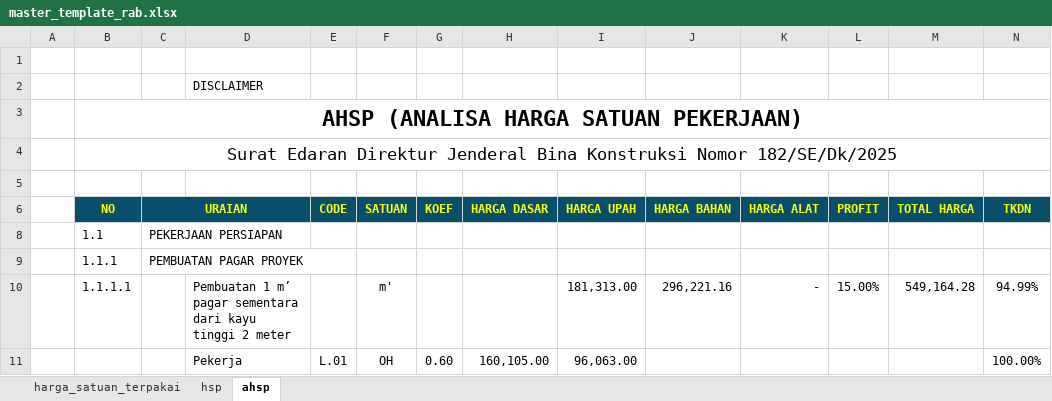
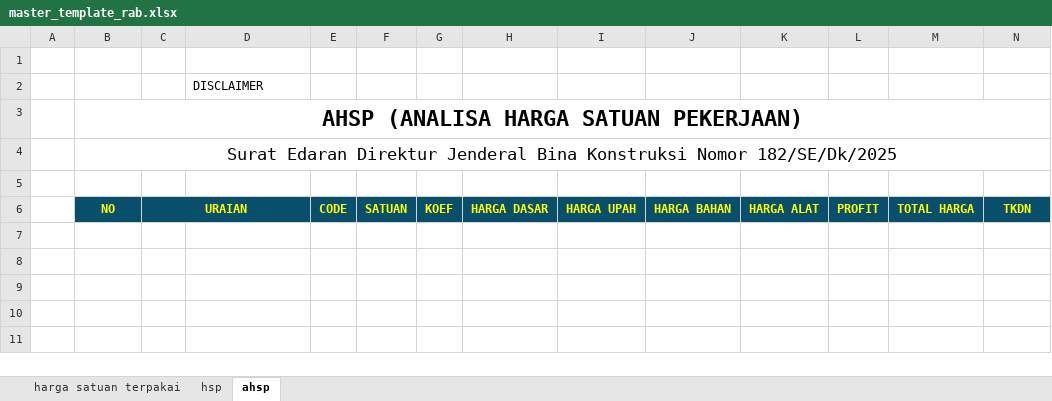
Before and after one commit to makampusaka013-hub/zona-geometry-app, an Excel workbook: public/templates/master_template_rab.xlsx, sheet ahsp, drawn as a sheet; only a part is shown; values as stored, in another font and other column widths than the file's, no borders; charts and pictures and conditional formats not drawn; rows hold the shown columns only; the diff names each change by its address in the sheet, - before the commit and + after, or states it on an @@ line.

Commit message:
Rename sheet to harga satuan terpakai and refine borders

```diff
--- a/public/templates/master_template_rab.xlsx (sheet ahsp)
+++ b/public/templates/master_template_rab.xlsx (sheet ahsp)
-sheet tab: harga_satuan_terpakai
+sheet tab: harga satuan terpakai
-row 8:  | 1.1 | PEKERJAAN PERSIAPAN
-row 9:  | 1.1.1 | PEMBUATAN PAGAR PROYEK
-row 10:  | 1.1.1.1 |  | Pembuatan 1 m’ pagar sementara dari kayu tinggi 2 meter |  | m' |  |  | 181,313.00 | 296,221.16 | - | 15.00% | 549,164.28 | 94.99%
-row 11:  |  |  | Pekerja | L.01 | OH | 0.60 | 160,105.00 | 96,063.00 |  |  |  |  | 100.00%
```
Also changed, not shown: sheet hsp, charts or pictures, 1 other file.
